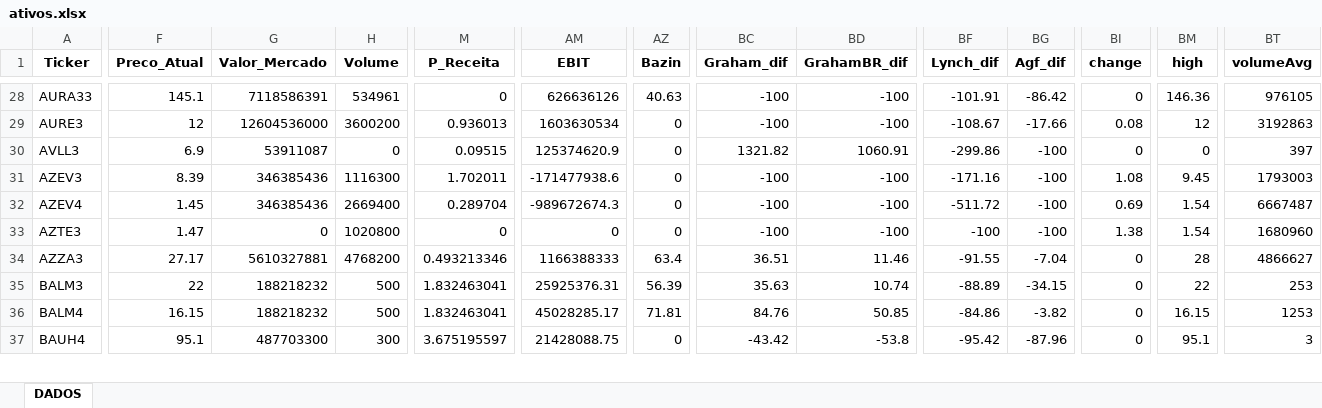
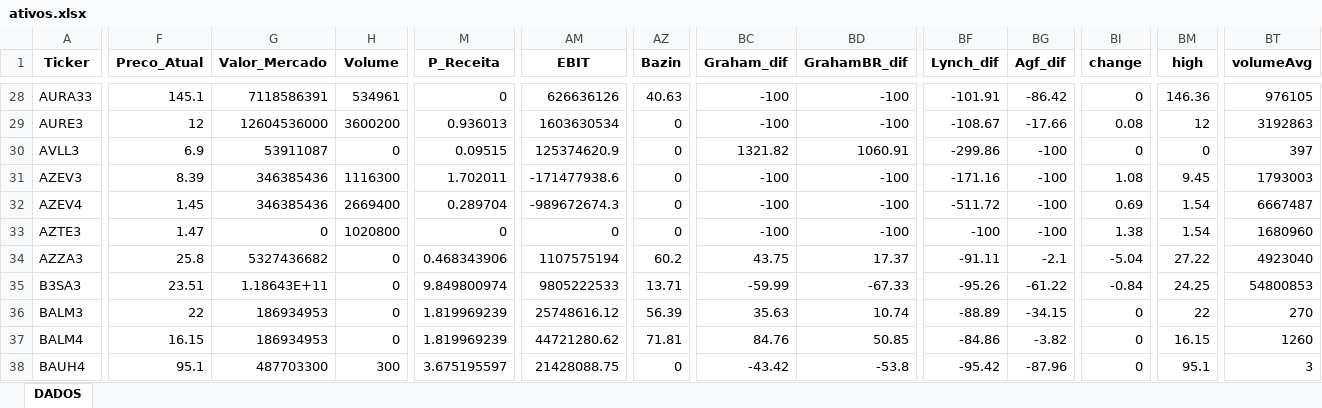
Before and after one commit to carlossobral/sobral_invest, an Excel workbook: data/ativos.xlsx, sheet DADOS, drawn as a sheet; only a part is shown, gaps mark what is left out; values as stored, in another font and other column widths than the file's, no borders; addresses are those after the commit; rows hold the shown columns only; the diff covers the shown part only; the diff names each change by its address in the sheet, - before the commit and + after, or states it on an @@ line.

```diff
--- a/data/ativos.xlsx (sheet DADOS)
+++ b/data/ativos.xlsx (sheet DADOS)
-F34 (Preco_Atual): 27.17
+F34 (Preco_Atual): 25.8
-G34 (Valor_Mercado): 5610327881
+G34 (Valor_Mercado): 5327436682
-H34 (Volume): 4768200
+H34 (Volume): 0
-M34 (P_Receita): 0.493213346
+M34 (P_Receita): 0.468343906
-AM34 (EBIT): 1166388333
+AM34 (EBIT): 1107575194
-AZ34 (Bazin): 63.4
+AZ34 (Bazin): 60.2
-BC34 (Graham_dif): 36.51
+BC34 (Graham_dif): 43.75
-BD34 (GrahamBR_dif): 11.46
+BD34 (GrahamBR_dif): 17.37
-BF34 (Lynch_dif): -91.55
+BF34 (Lynch_dif): -91.11
-BG34 (Agf_dif): -7.04
+BG34 (Agf_dif): -2.1
-BI34 (change): 0
+BI34 (change): -5.04
-BM34 (high): 28
+BM34 (high): 27.22
-BT34 (volumeAvg): 4866627
+BT34 (volumeAvg): 4923040
+row 35: B3SA3 | 23.51 | 1.18643E+11 | 0 | 9.849800974 | 9805222533 | 13.71 | -59.99 | -67.33 | -95.26 | -61.22 | -0.84 | 24.25 | 54800853
-G36:G37 (Valor_Mercado): 188218232
+G36:G37 (Valor_Mercado): 186934953
-H36:H37 (Volume): 500
+H36:H37 (Volume): 0
-M36:M37 (P_Receita): 1.832463041
+M36:M37 (P_Receita): 1.819969239
-AM36 (EBIT): 25925376.31
+AM36 (EBIT): 25748616.12
-BT36 (volumeAvg): 253
+BT36 (volumeAvg): 270
-AM37 (EBIT): 45028285.17
+AM37 (EBIT): 44721280.62
-BT37 (volumeAvg): 1253
+BT37 (volumeAvg): 1260
```
Also changed, not shown: 611 edited cells elsewhere in this sheet, 1 other file.
